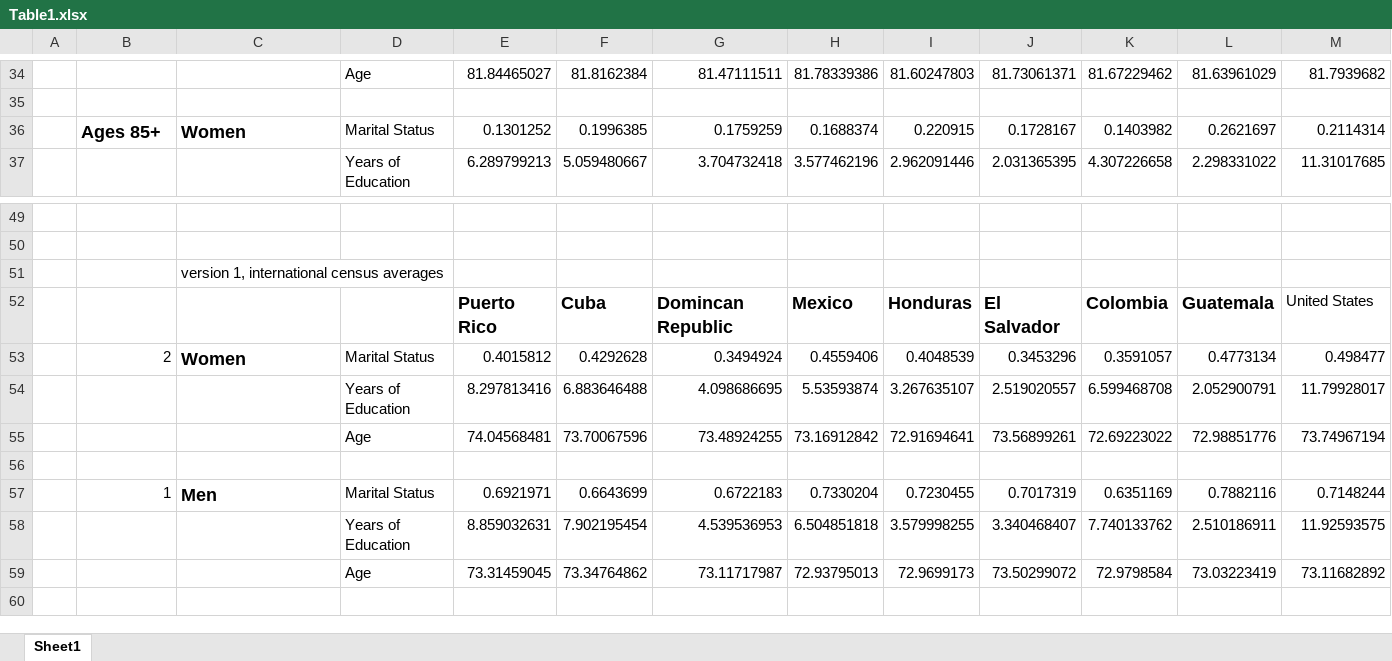
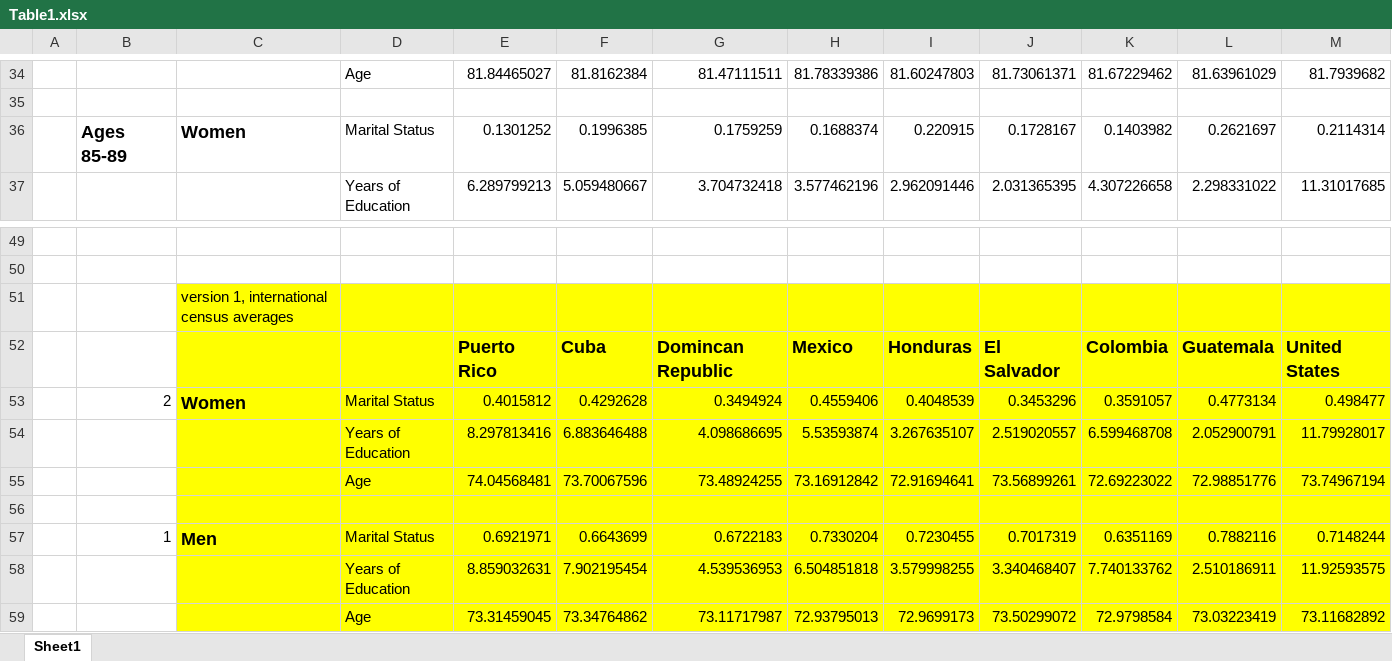
Before and after one commit to chrissoria/us_international_ses, an Excel workbook: tables/Table1.xlsx, sheet Sheet1, drawn as a sheet; only a part is shown, gaps mark what is left out; values as stored, in another font and other column widths than the file's, no borders; the diff names each change by its address in the sheet, - before the commit and + after, or states it on an @@ line.

Commit message:
updated Ty's table to reflect what Will was saying

```diff
--- a/tables/Table1.xlsx (sheet Sheet1)
+++ b/tables/Table1.xlsx (sheet Sheet1)
-B36: Ages 85+
+B36: Ages 85-89
-C51:M59 fill: none
+C51:M59 fill: #FFFF00
-M52 bold: off
+M52 bold: on, text size: larger
```
Also changed, not shown: 1 other file.
